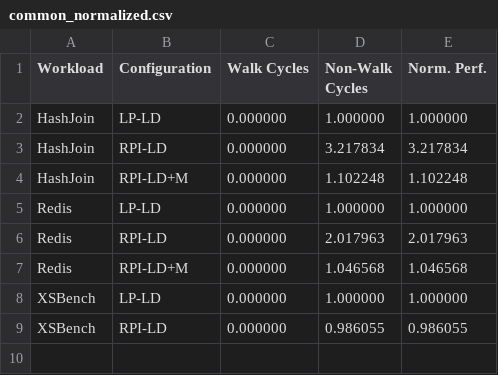
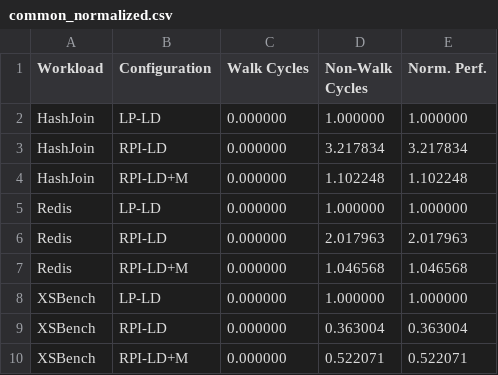
Before and after one commit to demotools/result, a CSV file: evaluation/measured/common_normalized.csv, drawn as a sheet.

```diff
--- a/evaluation/measured/common_normalized.csv
+++ b/evaluation/measured/common_normalized.csv
@@ -8,2 +8,3 @@ Redis	RPI-LD+M	0.000000	1.046568	1.046568
 XSBench	LP-LD	0.000000	1.000000	1.000000
-XSBench	RPI-LD	0.000000	0.986055	0.986055
+XSBench	RPI-LD	0.000000	0.363004	0.363004
+XSBench	RPI-LD+M	0.000000	0.522071	0.522071
```
Also changed, not shown: evaluation/measured/common_absolute.csv, evaluation/measured/figure10/figure10a_absolute.csv, 15 other files.
